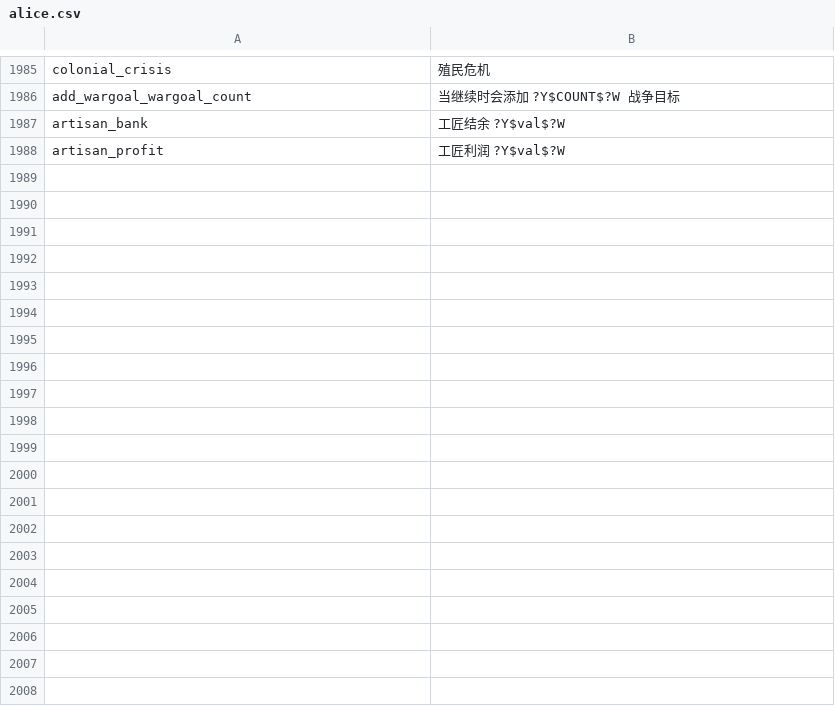
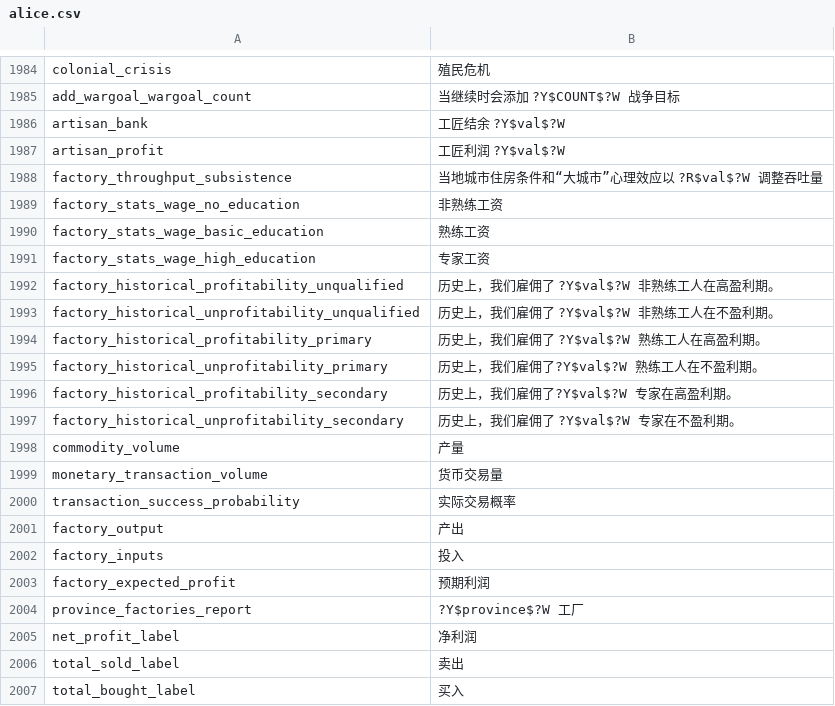
Before and after one commit to schombert/Project-Alice, a CSV file: assets/localisation/zh-CN/alice.csv, drawn as a sheet; only a part is shown, gaps mark what is left out; the diff covers the shown part only.

Commit message:
Update zh-CN localization: wording and factory texts
Refine Chinese translations for consistency and clarity: replace multiple instances of “目前” with “当前”, adjust spacing/punctuation, and use ÷ for division in a few tooltips. Rework several factory/throughput/output translation strings for clearer wording and adjust production UI label from “技术” to “专精”. Also add 33 new factory/production-related localisation keys (factory stats, historical hiring, profit/inputs/output, investment and subsidy labels, tooltips, etc.). These changes improve UX clarity in the zh-CN locale.

```diff
--- a/assets/localisation/zh-CN/alice.csv
+++ b/assets/localisation/zh-CN/alice.csv
@@ -1988 +1987,21 @@ artisan_bank;工匠结余 ?Y$val$?W
 artisan_profit;工匠利润 ?Y$val$?W
+factory_throughput_subsistence;当地城市住房条件和“大城市”心理效应以 ?R$val$?W 调整吞吐量
+factory_stats_wage_no_education;非熟练工资
+factory_stats_wage_basic_education;熟练工资
+factory_stats_wage_high_education;专家工资
+factory_historical_profitability_unqualified;历史上，我们雇佣了 ?Y$val$?W 非熟练工人在高盈利期。
+factory_historical_unprofitability_unqualified;历史上，我们雇佣了 ?Y$val$?W 非熟练工人在不盈利期。
+factory_historical_profitability_primary;历史上，我们雇佣了 ?Y$val$?W 熟练工人在高盈利期。
+factory_historical_unprofitability_primary;历史上，我们雇佣了?Y$val$?W 熟练工人在不盈利期。
+factory_historical_profitability_secondary;历史上，我们雇佣了?Y$val$?W 专家在高盈利期。
+factory_historical_unprofitability_secondary;历史上，我们雇佣了 ?Y$val$?W 专家在不盈利期。
+commodity_volume;产量
+monetary_transaction_volume;货币交易量
+transaction_success_probability;实际交易概率
+factory_output;产出
+factory_inputs;投入
+factory_expected_profit;预期利润
+province_factories_report;?Y$province$?W 工厂
+net_profit_label;净利润
+total_sold_label;卖出
+total_bought_label;买入
```
Also changed, not shown: 13 added rows, 1 removed row and 23 edited cells elsewhere in this file.
